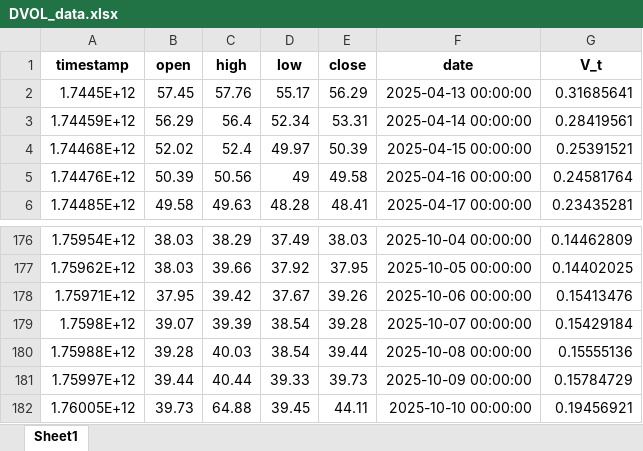
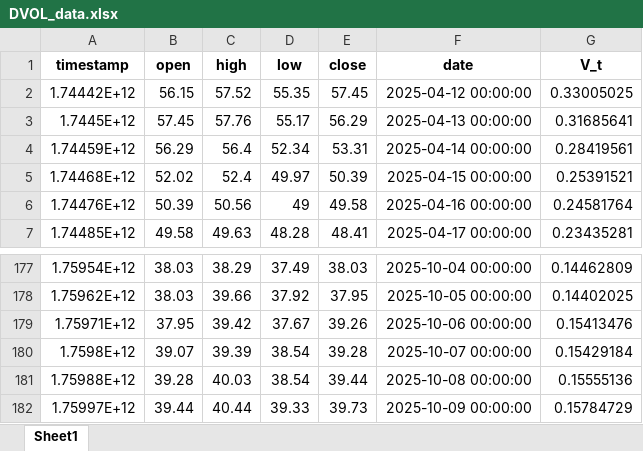
Before and after one commit to Lonelygarden/Project_sv32_EMC, an Excel workbook: DVOL_data.xlsx, sheet Sheet1, drawn as a sheet; only a part is shown, gaps mark what is left out; values as stored, in another font and other column widths than the file's, no borders; removed rows and columns are numbered as before the commit, all else as after; the diff names each change by its address in the sheet, - before the commit and + after, or states it on an @@ line.

```diff
--- a/DVOL_data.xlsx (sheet Sheet1)
+++ b/DVOL_data.xlsx (sheet Sheet1)
+row 2: 1.74442E+12 | 56.15 | 57.52 | 55.35 | 57.45 | 2025-04-12 00:00:00 | 0.33005025
-row 182: 1.76005E+12 | 39.73 | 64.88 | 39.45 | 44.11 | 2025-10-10 00:00:00 | 0.19456921
```
Also changed, not shown: table1_timestep_dts.xlsx, table2_all_models.xlsx, 22 other files.
